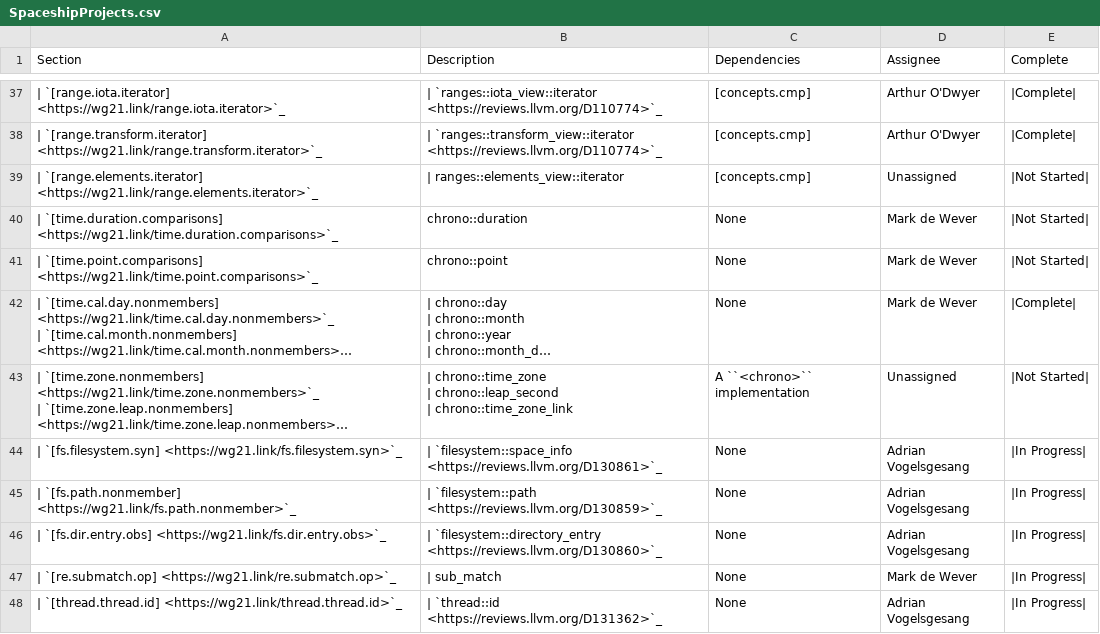
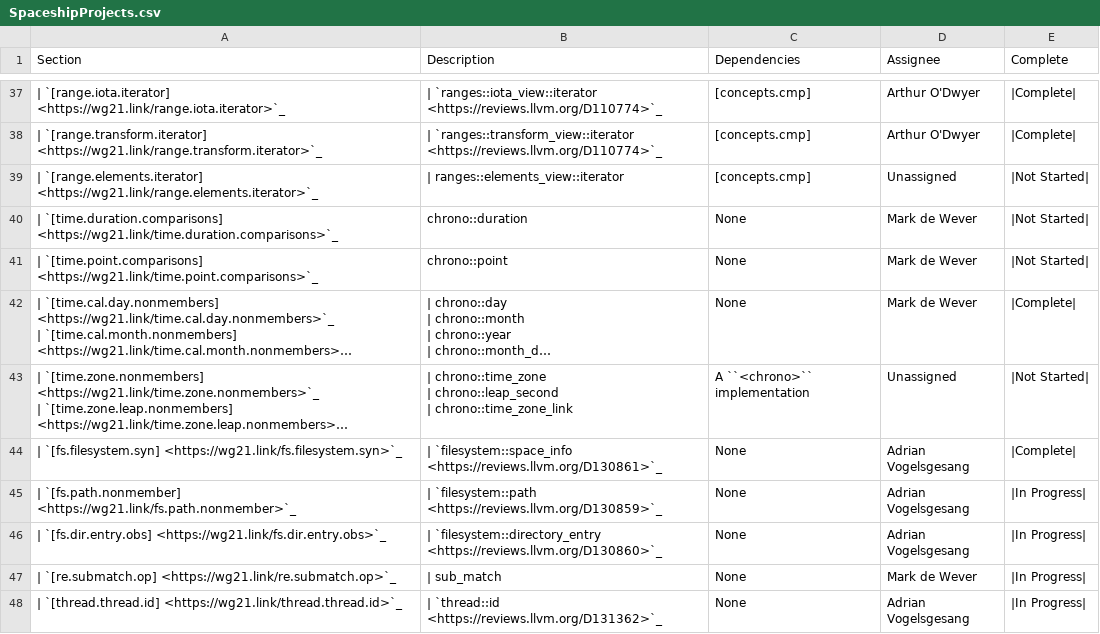
Before and after one commit to open-vela/nuttx_libs_libxx_libcxx, a CSV file: docs/Status/SpaceshipProjects.csv, drawn as a sheet; only a part is shown, gaps mark what is left out; long unchanged cells end in …; the diff names each change by its address in the sheet, - before the commit and + after, or states it on an @@ line.

Commit message:
[libc++] Implement `operator==` for `filesystem::space_info`
Implements part of P1614R2 "The Mothership has Landed"

Differential Revision: https://reviews.llvm.org/D130861

```diff
--- a/docs/Status/SpaceshipProjects.csv
+++ b/docs/Status/SpaceshipProjects.csv
-E44 (Complete): |In Progress|
+E44 (Complete): |Complete|
```
Also changed, not shown: 3 other files.
